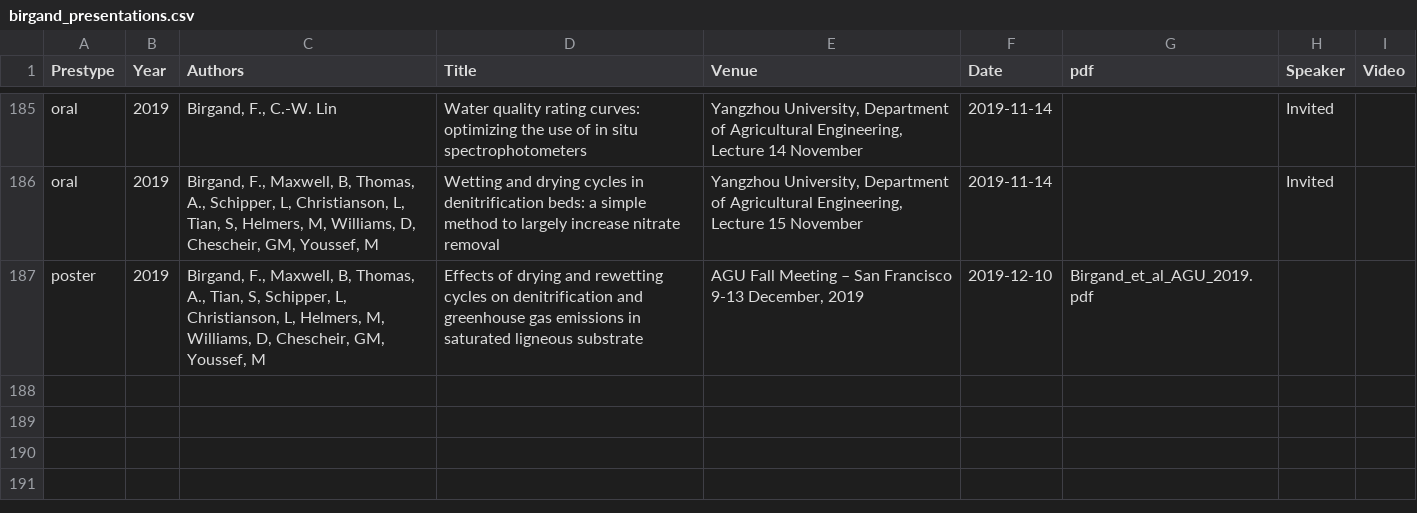
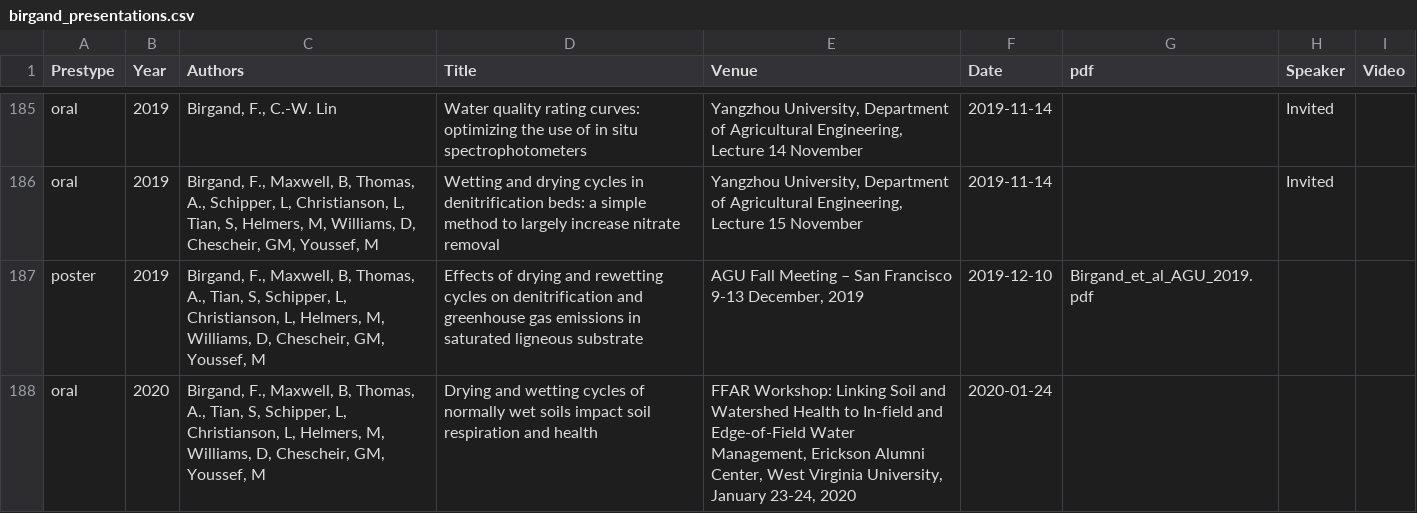
Before and after one commit to francoisbirgand/francoisbirgand.github.io, a CSV file: birgand_presentations.csv, drawn as a sheet; only a part is shown, gaps mark what is left out.

Commit message:
update with Wenlong's AGWAT paper and presentation at soil health workshop

```diff
--- a/birgand_presentations.csv
+++ b/birgand_presentations.csv
@@ -189 +189,2 @@ poster,2019,"Birgand, F., Maxwell, B, Thomas, A., Tian, S, Schipper, L, Christia
 ","AGU Fall Meeting – San Francisco 9-13 December, 2019",2019-12-10,Birgand_et_al_AGU_2019.pdf,,
+oral,2020,"Birgand, F., Maxwell, B, Thomas, A., Tian, S, Schipper, L, Christianson, L, Helmers, M, Williams, D, Chescheir, GM, Youssef, M","Drying and wetting cycles of normally wet soils impact soil respiration and health","FFAR Workshop: Linking Soil and Watershed Health to In-field and Edge-of-Field Water Management, Erickson Alumni Center, West Virginia University, January 23-24, 2020",2020-01-24,,,
```
Also changed, not shown: 13 other files.
